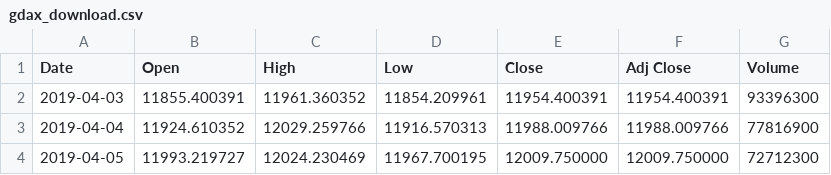
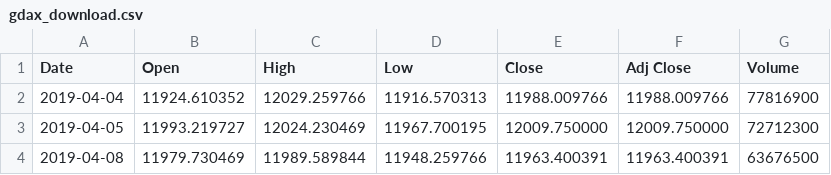
Before and after one commit to bautt/splunk4champions2, a CSV file: src/package/static/gdax_download.csv, drawn as a sheet; only a part is shown; the shorter side is filled out with more unchanged rows; the diff names each change by its address in the sheet, - before the commit and + after, or states it on an @@ line.

```diff
--- a/src/package/static/gdax_download.csv
+++ b/src/package/static/gdax_download.csv
-row 2: 2019-04-03 | 11855.400391 | 11961.360352 | 11854.209961 | 11954.400391 | 11954.400391 | 93396300
```
Also changed, not shown: 2 other files.
